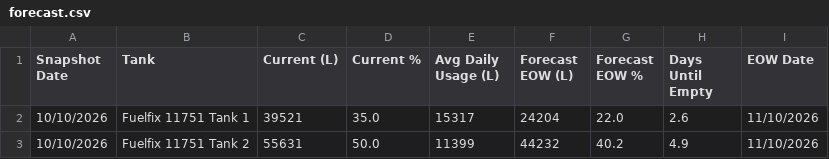
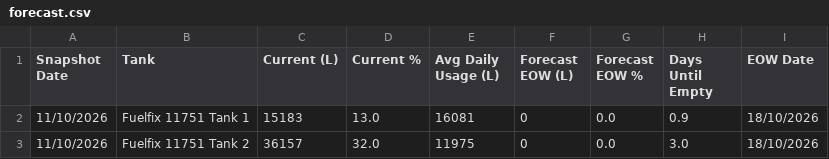
Before and after one commit to neil-noble/NMG, a CSV file: data/forecast.csv, drawn as a sheet.

```diff
--- a/data/forecast.csv
+++ b/data/forecast.csv
@@ -1,3 +1,3 @@
 Snapshot Date,Tank,Current (L),Current %,Avg Daily Usage (L),Forecast EOW (L),Forecast EOW %,Days Until Empty,EOW Date
-10/10/2026,Fuelfix 11751 Tank 1,39521,35.0,15317,24204,22.0,2.6,11/10/2026
-10/10/2026,Fuelfix 11751 Tank 2,55631,50.0,11399,44232,40.2,4.9,11/10/2026
+11/10/2026,Fuelfix 11751 Tank 1,15183,13.0,16081,0,0.0,0.9,18/10/2026
+11/10/2026,Fuelfix 11751 Tank 2,36157,32.0,11975,0,0.0,3.0,18/10/2026
```
Also changed, not shown: data/daily_usage.csv, data/mom_comparison.csv, 1 other file.
